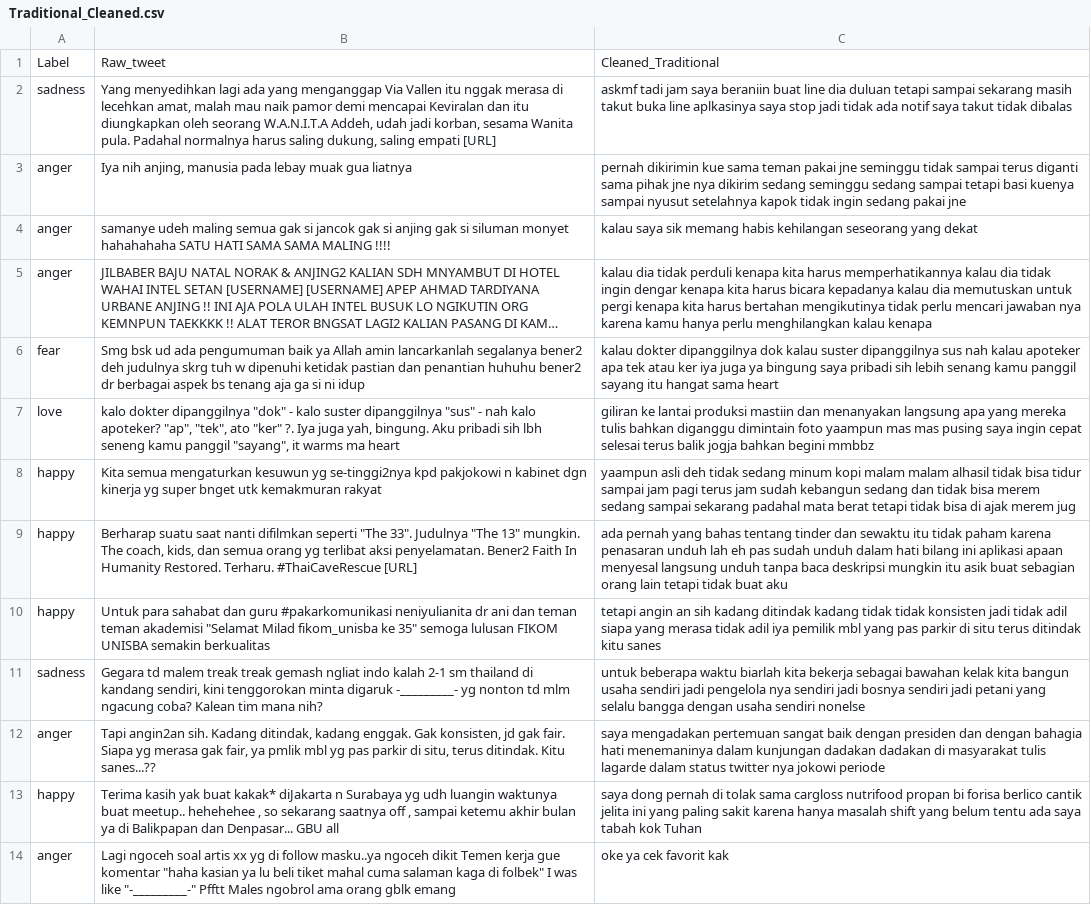
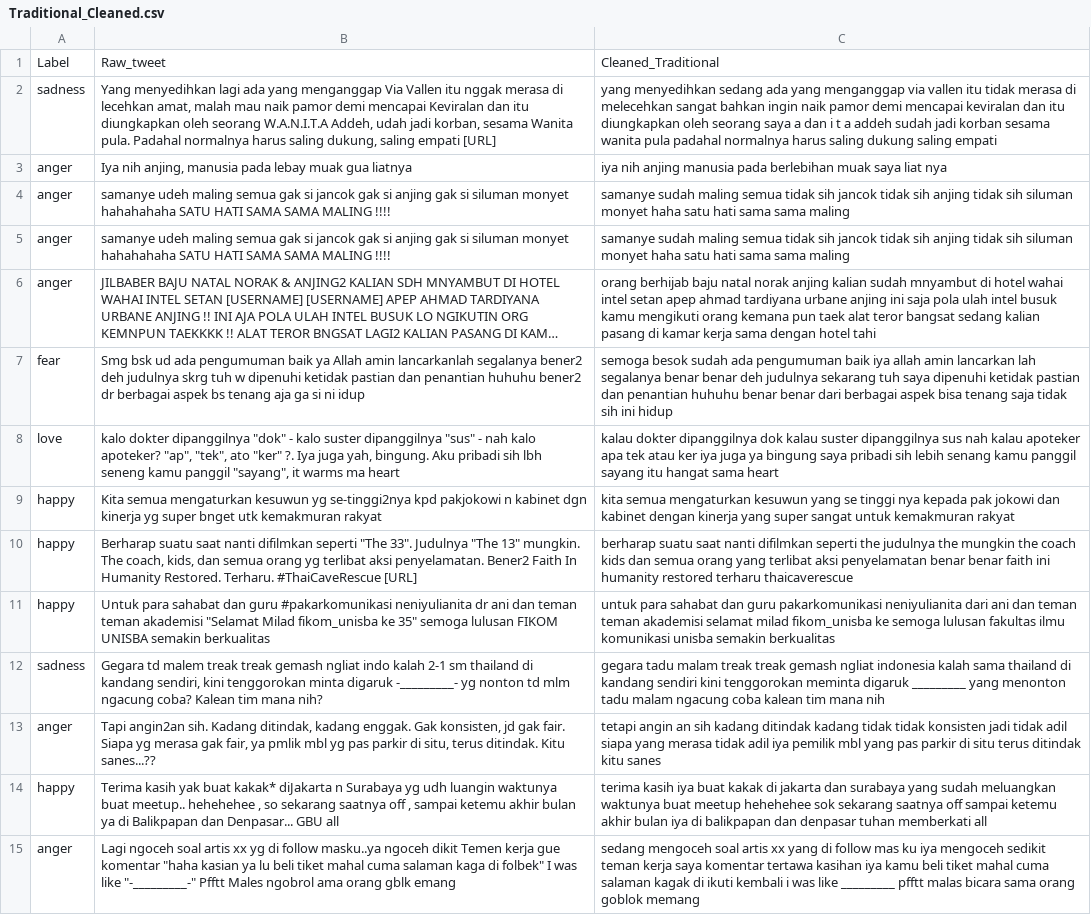
Before and after one commit to Solveware3/Emotion-Classification-Thesis, a CSV file: Dataset/Indonesian Dataset/Traditional/Traditional_Cleaned.csv, drawn as a sheet; only a part is shown; long unchanged cells end in …; addresses are those after the commit; the diff covers the shown part only; the diff names each change by its address in the sheet, - before the commit and + after, or states it on an @@ line.

Commit message:
Add files via upload

```diff
--- a/Dataset/Indonesian Dataset/Traditional/Traditional_Cleaned.csv
+++ b/Dataset/Indonesian Dataset/Traditional/Traditional_Cleaned.csv
-C2: askmf tadi jam saya beraniin buat line dia duluan tetapi sampai sekarang masih takut buka line aplkasinya saya stop jadi tidak ada notif saya takut tidak dibalas
+C2: yang menyedihkan sedang ada yang menganggap via vallen itu tidak merasa di melecehkan sangat bahkan ingin naik pamor demi mencapai keviralan dan itu diungkapkan oleh seorang saya a dan i t a addeh sudah jadi korban sesama wanita pula padahal normalnya harus saling dukung saling empati
-C3: pernah dikirimin kue sama teman pakai jne seminggu tidak sampai terus diganti sama pihak jne nya dikirim sedang seminggu sedang sampai tetapi basi kuenya sampai nyusut setelahnya kapok tidak ingin sedang pakai jne
+C3: iya nih anjing manusia pada berlebihan muak saya liat nya
-C4: kalau saya sik memang habis kehilangan seseorang yang dekat
+C4: samanye sudah maling semua tidak sih jancok tidak sih anjing tidak sih siluman monyet haha satu hati sama sama maling
+row 5: anger | samanye udeh maling semua gak si jancok gak si anjing gak si siluman monyet hahahahaha SATU HATI SAMA SAMA MALING !!!! | samanye sudah maling semua tidak sih jancok tidak sih anjing tidak sih siluman monyet haha satu hati sama sama maling
-C6: kalau dia tidak perduli kenapa kita harus memperhatikannya kalau dia tidak ingin dengar kenapa kita harus bicara kepadanya kalau dia memutuskan untuk pergi kenapa kita harus bertahan mengikutinya tidak perlu mencari jawaban nya karena kamu hanya perlu menghilangkan kalau kenapa
+C6: orang berhijab baju natal norak anjing kalian sudah mnyambut di hotel wahai intel setan apep ahmad tardiyana urbane anjing ini saja pola ulah intel busuk kamu mengikuti orang kemana pun taek alat teror bangsat sedang kalian pasang di kamar kerja sama dengan hotel tahi
-C7: kalau dokter dipanggilnya dok kalau suster dipanggilnya sus nah kalau apoteker apa tek atau ker iya juga ya bingung saya pribadi sih lebih senang kamu panggil sayang itu hangat sama heart
+C7: semoga besok sudah ada pengumuman baik iya allah amin lancarkan lah segalanya benar benar deh judulnya sekarang tuh saya dipenuhi ketidak pastian dan penantian huhuhu benar benar dari berbagai aspek bisa tenang saja tidak sih ini hidup
-C8: giliran ke lantai produksi mastiin dan menanyakan langsung apa yang mereka tulis bahkan diganggu dimintain foto yaampun mas mas pusing saya ingin cepat selesai terus balik jogja bahkan begini mmbbz
+C8: kalau dokter dipanggilnya dok kalau suster dipanggilnya sus nah kalau apoteker apa tek atau ker iya juga ya bingung saya pribadi sih lebih senang kamu panggil sayang itu hangat sama heart
-C9: yaampun asli deh tidak sedang minum kopi malam malam alhasil tidak bisa tidur sampai jam pagi terus jam sudah kebangun sedang dan tidak bisa merem sedang sampai sekarang padahal mata berat tetapi tidak bisa di ajak merem jug
+C9: kita semua mengaturkan kesuwun yang se tinggi nya kepada pak jokowi dan kabinet dengan kinerja yang super sangat untuk kemakmuran rakyat
-C10: ada pernah yang bahas tentang tinder dan sewaktu itu tidak paham karena penasaran unduh lah eh pas sudah unduh dalam hati bilang ini aplikasi apaan menyesal langsung unduh tanpa baca deskripsi mungkin itu asik buat sebagian orang lain tetapi tidak buat aku
+C10: berharap suatu saat nanti difilmkan seperti the judulnya the mungkin the coach kids dan semua orang yang terlibat aksi penyelamatan benar benar faith ini humanity restored terharu thaicaverescue
-C11: tetapi angin an sih kadang ditindak kadang tidak tidak konsisten jadi tidak adil siapa yang merasa tidak adil iya pemilik mbl yang pas parkir di situ terus ditindak kitu sanes
+C11: untuk para sahabat dan guru pakarkomunikasi neniyulianita dari ani dan teman teman akademisi selamat milad fikom_unisba ke semoga lulusan fakultas ilmu komunikasi unisba semakin berkualitas
-C12: untuk beberapa waktu biarlah kita bekerja sebagai bawahan kelak kita bangun usaha sendiri jadi pengelola nya sendiri jadi bosnya sendiri jadi petani yang selalu bangga dengan usaha sendiri nonelse
+C12: gegara tadu malam treak treak gemash ngliat indonesia kalah sama thailand di kandang sendiri kini tenggorokan meminta digaruk _________ yang menonton tadu malam ngacung coba kalean tim mana nih
-C13: saya mengadakan pertemuan sangat baik dengan presiden dan dengan bahagia hati menemaninya dalam kunjungan dadakan dadakan di masyarakat tulis lagarde dalam status twitter nya jokowi periode
+C13: tetapi angin an sih kadang ditindak kadang tidak tidak konsisten jadi tidak adil siapa yang merasa tidak adil iya pemilik mbl yang pas parkir di situ terus ditindak kitu sanes
-C14: saya dong pernah di tolak sama cargloss nutrifood propan bi forisa berlico cantik jelita ini yang paling sakit karena hanya masalah shift yang belum tentu ada saya tabah kok Tuhan
+C14: terima kasih iya buat kakak di jakarta dan surabaya yang sudah meluangkan waktunya buat meetup hehehehee sok sekarang saatnya off sampai ketemu akhir bulan iya di balikpapan dan denpasar tuhan memberkati all
-C15: oke ya cek favorit kak
+C15: sedang mengoceh soal artis xx yang di follow mas ku iya mengoceh sedikit teman kerja saya komentar tertawa kasihan iya kamu beli tiket mahal cuma salaman kagak di ikuti kembali i was like _________ pfftt malas bicara sama orang goblok memang
```
Also changed, not shown: 1 added row, 2 removed rows and 42 edited cells elsewhere in this file.
